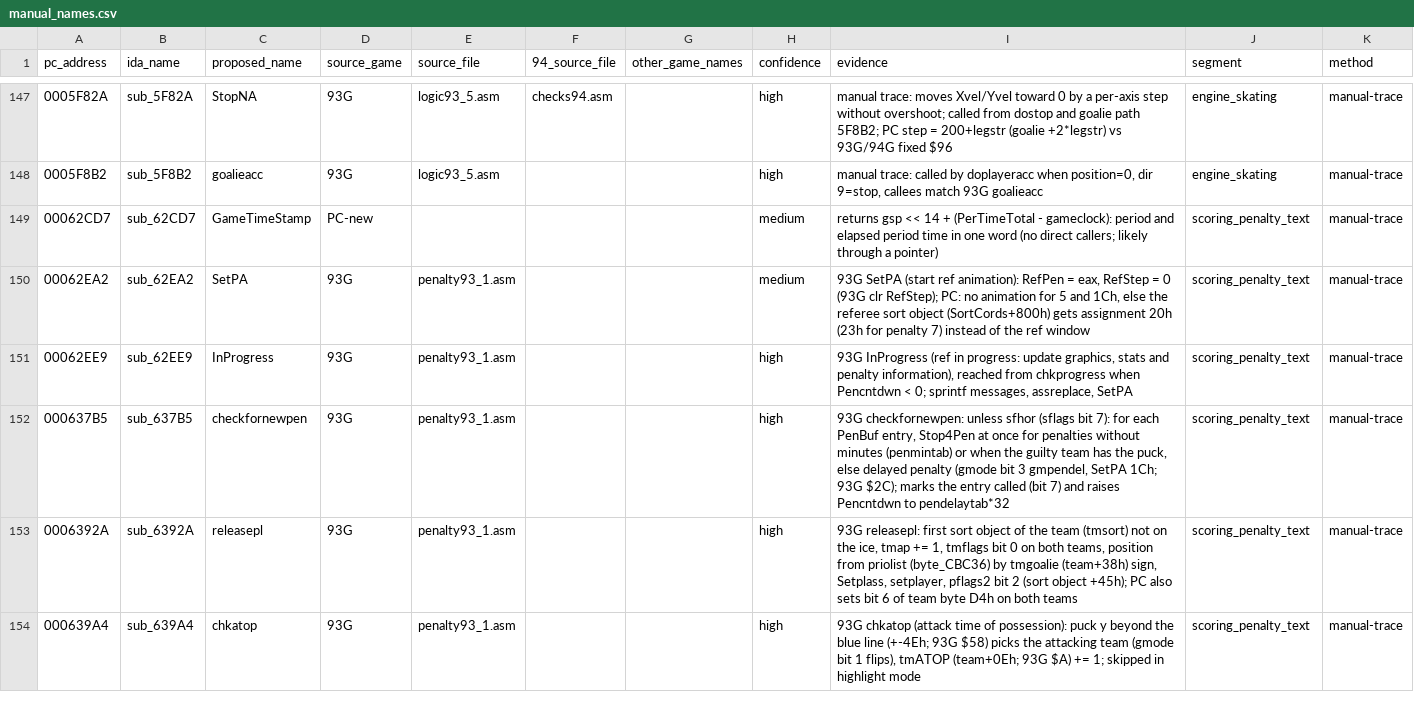
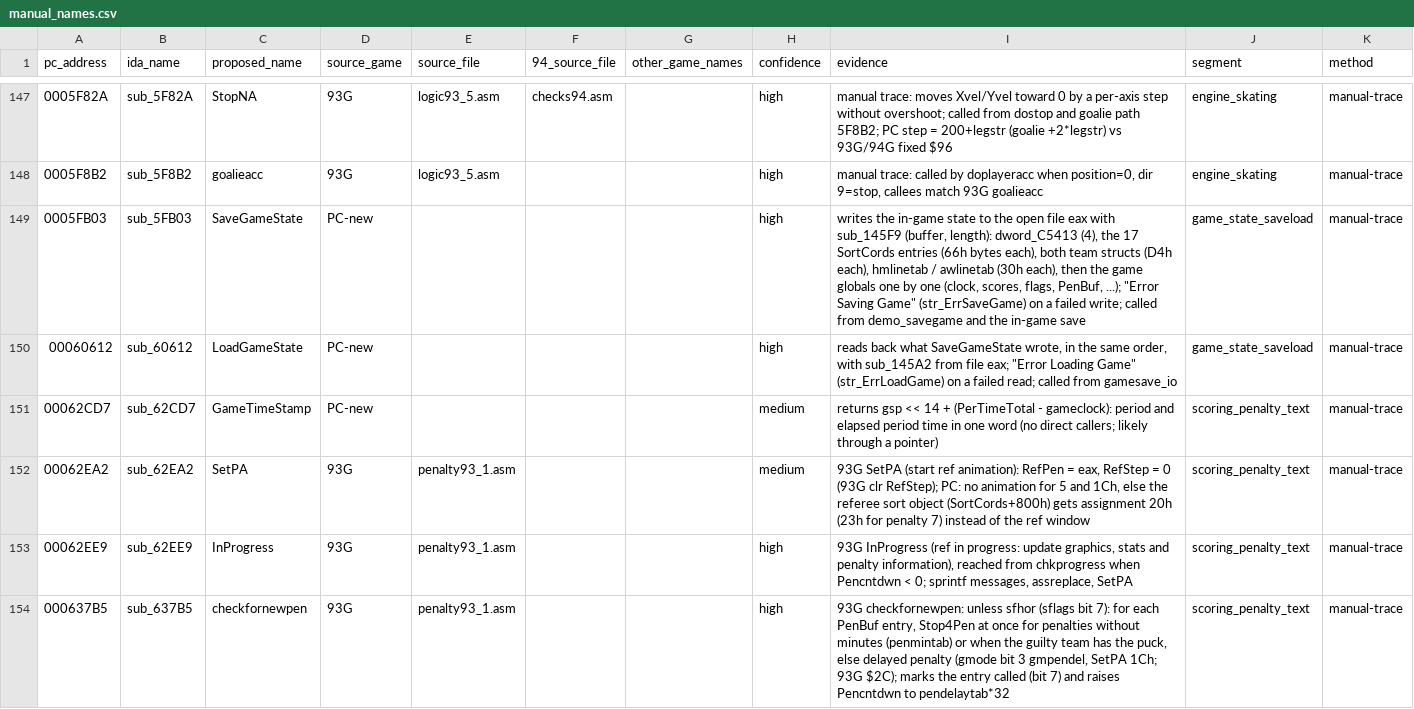
Before and after one commit to abdulahmad/NHL95PC, a CSV file: tools/manual_names.csv, drawn as a sheet; only a part is shown, gaps mark what is left out; the shorter side is filled out with more unchanged rows; the diff names each change by its address in the sheet, - before the commit and + after, or states it on an @@ line.

Commit message:
game_state_saveload: SaveGameState / LoadGameState, error strings, locals

```diff
--- a/tools/manual_names.csv
+++ b/tools/manual_names.csv
+row 149: 0005FB03 | sub_5FB03 | SaveGameState | PC-new |  |  |  | high | writes the in-game state to the open file eax with sub_145F9 (buffer, length): dword_C5413 (4), the 17 SortCords entries (66h bytes each), both team structs (D4h each), hmlinetab / awlinetab (30h each), then the game globals one by one (clock, scores, flags, PenBuf, ...); "Error Saving Game" (str_ErrSaveGame) on a failed write; called from demo_savegame and the in-game save | game_state_saveload | manual-trace
+row 150: 00060612 | sub_60612 | LoadGameState | PC-new |  |  |  | high | reads back what SaveGameState wrote, in the same order, with sub_145A2 from file eax; "Error Loading Game" (str_ErrLoadGame) on a failed read; called from gamesave_io | game_state_saveload | manual-trace
```
Also changed, not shown: name_map_94.csv, tools/global_map.csv, 6 other files.
